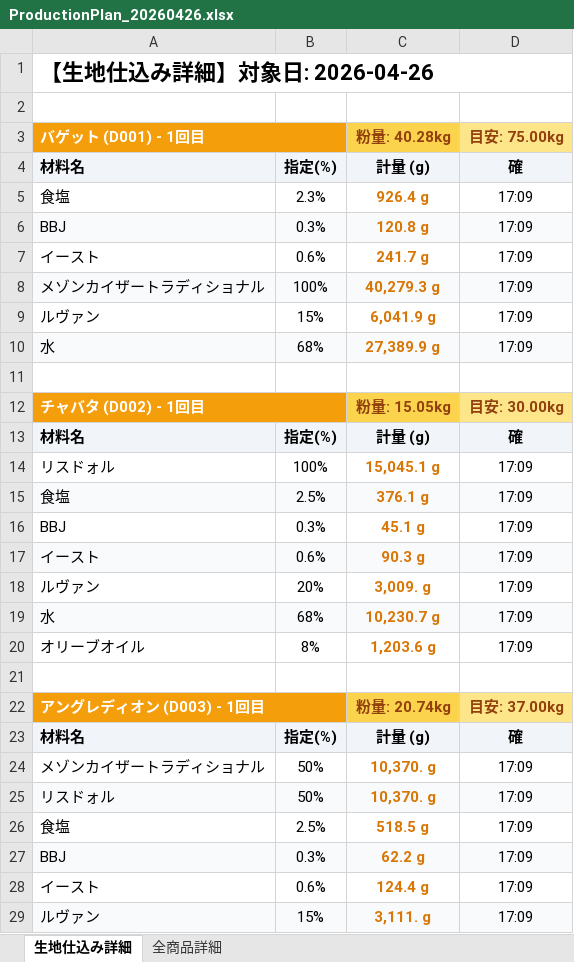
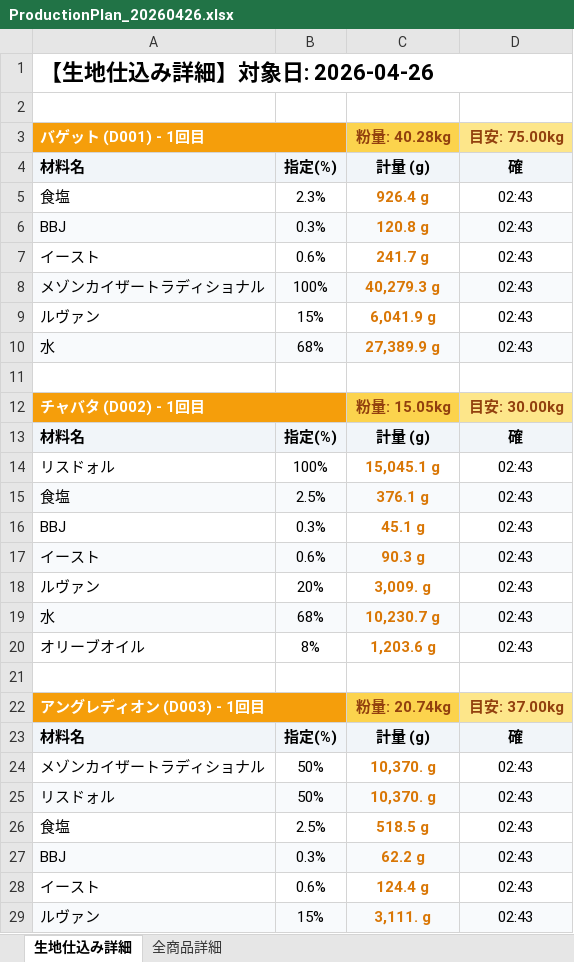
Before and after one commit to BakeryBatchEngin/antigravity-bakery, an Excel workbook: ProductionPlan_20260426.xlsx, sheet 生地仕込み詳細, drawn as a sheet; only a part is shown; values as stored, in another font and other column widths than the file's, no borders; the diff covers the shown part only; the diff names each change by its address in the sheet, - before the commit and + after, or states it on an @@ line.

```diff
--- a/ProductionPlan_20260426.xlsx (sheet 生地仕込み詳細)
+++ b/ProductionPlan_20260426.xlsx (sheet 生地仕込み詳細)
-D5:D10 (目安: 75.00kg): 17:09
+D5:D10 (目安: 75.00kg): 02:43
-D14:D20 (目安: 75.00kg): 17:09
+D14:D20 (目安: 75.00kg): 02:43
-D24:D29 (目安: 75.00kg): 17:09
+D24:D29 (目安: 75.00kg): 02:43
```
Also changed, not shown: 11 edited cells elsewhere in this sheet, sheet 全商品詳細, 28 other files.
